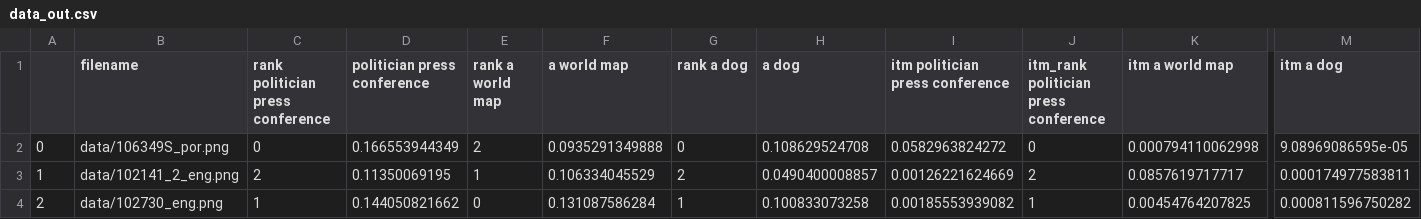
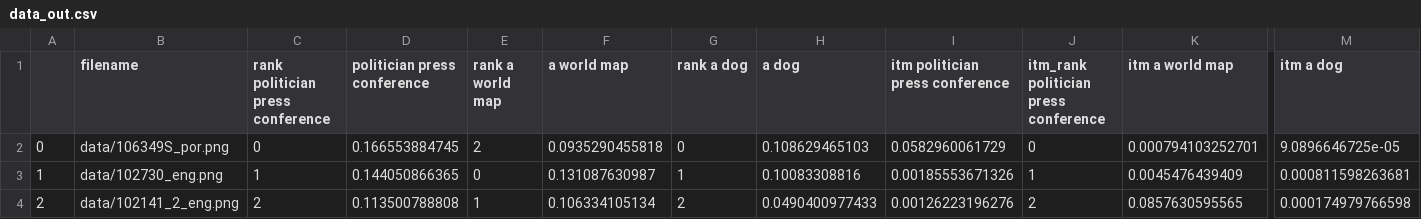
Before and after one commit to ChristineSchulz/AMMICO, a CSV file: source/notebooks/data/data_out.csv, drawn as a sheet; only a part is shown, gaps mark what is left out; the diff covers the shown part only; the diff names each change by its address in the sheet, - before the commit and + after, or states it on an @@ line.

```diff
--- a/source/notebooks/data/data_out.csv
+++ b/source/notebooks/data/data_out.csv
-D2 (politician press conference): 0.166553944349
+D2 (politician press conference): 0.166553884745
-F2 (a world map): 0.0935291349888
+F2 (a world map): 0.0935290455818
-H2 (a dog): 0.108629524708
+H2 (a dog): 0.108629465103
-I2 (itm politician press conference): 0.0582963824272
+I2 (itm politician press conference): 0.0582960061729
-K2 (itm a world map): 0.000794110062998
+K2 (itm a world map): 0.000794103252701
-M2 (itm a dog): 9.08969086595e-05
+M2 (itm a dog): 9.0896646725e-05
-B3 (filename): data/102141_2_eng.png
+B3 (filename): data/102730_eng.png
-C3 (rank politician press conference): 2
+C3 (rank politician press conference): 1
-D3 (politician press conference): 0.11350069195
+D3 (politician press conference): 0.144050866365
-E3 (rank a world map): 1
+E3 (rank a world map): 0
-F3 (a world map): 0.106334045529
+F3 (a world map): 0.131087630987
-G3 (rank a dog): 2
+G3 (rank a dog): 1
-H3 (a dog): 0.0490400008857
+H3 (a dog): 0.10083308816
-I3 (itm politician press conference): 0.00126221624669
+I3 (itm politician press conference): 0.00185553671326
-J3: 2
+J3: 1
-K3 (itm a world map): 0.0857619717717
+K3 (itm a world map): 0.0045476439409
-M3 (itm a dog): 0.000174977583811
+M3 (itm a dog): 0.000811598263681
-B4 (filename): data/102730_eng.png
+B4 (filename): data/102141_2_eng.png
-C4 (rank politician press conference): 1
+C4 (rank politician press conference): 2
-D4 (politician press conference): 0.144050821662
+D4 (politician press conference): 0.113500788808
-E4 (rank a world map): 0
+E4 (rank a world map): 1
-F4 (a world map): 0.131087586284
+F4 (a world map): 0.106334105134
-G4 (rank a dog): 1
+G4 (rank a dog): 2
-H4 (a dog): 0.100833073258
+H4 (a dog): 0.0490400977433
-I4 (itm politician press conference): 0.00185553939082
+I4 (itm politician press conference): 0.00126223196276
-J4: 1
+J4: 2
-K4 (itm a world map): 0.00454764207825
+K4 (itm a world map): 0.0857630595565
-M4 (itm a dog): 0.000811596750282
+M4 (itm a dog): 0.000174979766598
```
Also changed, not shown: 4 edited cells elsewhere in this file, source/notebooks/data_out.csv, 52 other files.
